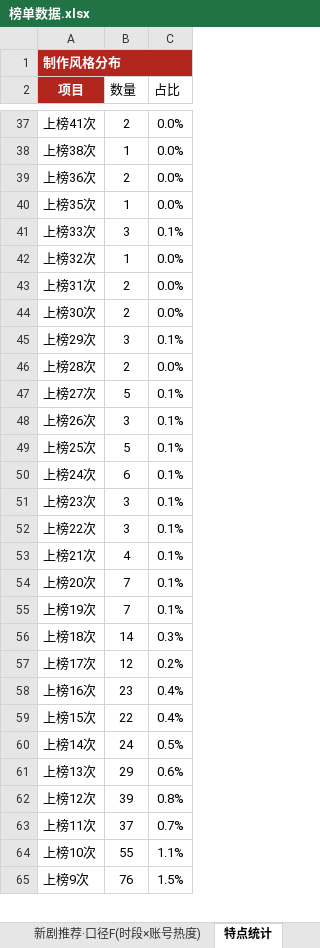
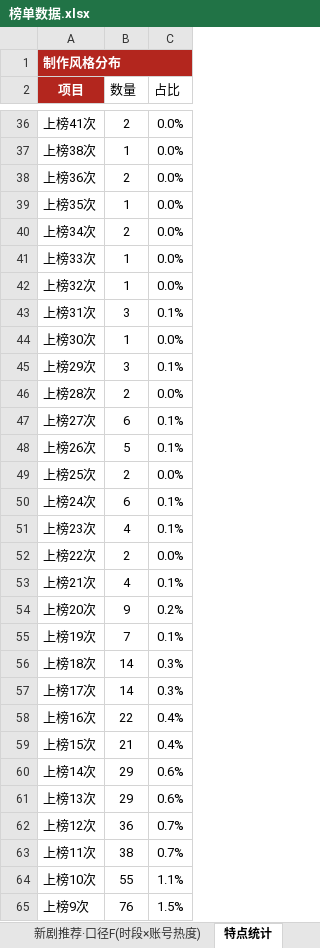
Before and after one commit to 2m247cdz9k-design/tomato-drama-rankings, an Excel workbook: 榜单数据.xlsx, sheet 特点统计, drawn as a sheet; only a part is shown, gaps mark what is left out; values as stored, in another font and other column widths than the file's, no borders; the diff covers the shown part only; the diff names each change by its address in the sheet, - before the commit and + after, or states it on an @@ line.

```diff
--- a/榜单数据.xlsx (sheet 特点统计)
+++ b/榜单数据.xlsx (sheet 特点统计)
+row 40: 上榜34次 | 2 | 0.0%
-B41 (数量): 3
+B41 (数量): 1
-C41 (占比): 0.1%
+C41 (占比): 0.0%
-B43 (数量): 2
+B43 (数量): 3
-C43 (占比): 0.0%
+C43 (占比): 0.1%
-B44 (数量): 2
+B44 (数量): 1
-B47 (数量): 5
+B47 (数量): 6
-B48 (数量): 3
+B48 (数量): 5
-B49 (数量): 5
+B49 (数量): 2
-C49 (占比): 0.1%
+C49 (占比): 0.0%
-B51 (数量): 3
+B51 (数量): 4
-B52 (数量): 3
+B52 (数量): 2
-C52 (占比): 0.1%
+C52 (占比): 0.0%
-B54 (数量): 7
+B54 (数量): 9
-C54 (占比): 0.1%
+C54 (占比): 0.2%
-B57 (数量): 12
+B57 (数量): 14
-C57 (占比): 0.2%
+C57 (占比): 0.3%
-B58 (数量): 23
+B58 (数量): 22
-B59 (数量): 22
+B59 (数量): 21
-B60 (数量): 24
+B60 (数量): 29
-C60 (占比): 0.5%
+C60 (占比): 0.6%
-B62 (数量): 39
+B62 (数量): 36
-C62 (占比): 0.8%
+C62 (占比): 0.7%
-B63 (数量): 37
+B63 (数量): 38
```
Also changed, not shown: 2 added rows, 3 removed rows and 49 edited cells elsewhere in this sheet, sheet 老剧复投榜, sheet 长跑新剧榜, sheet 上榜的新剧, sheet TOP20剧重点跟踪, sheet 新剧推荐·口径C(账号层级优先), sheet 新剧推荐·口径B(账号权重型), 4 more sheets, 2 other files.
